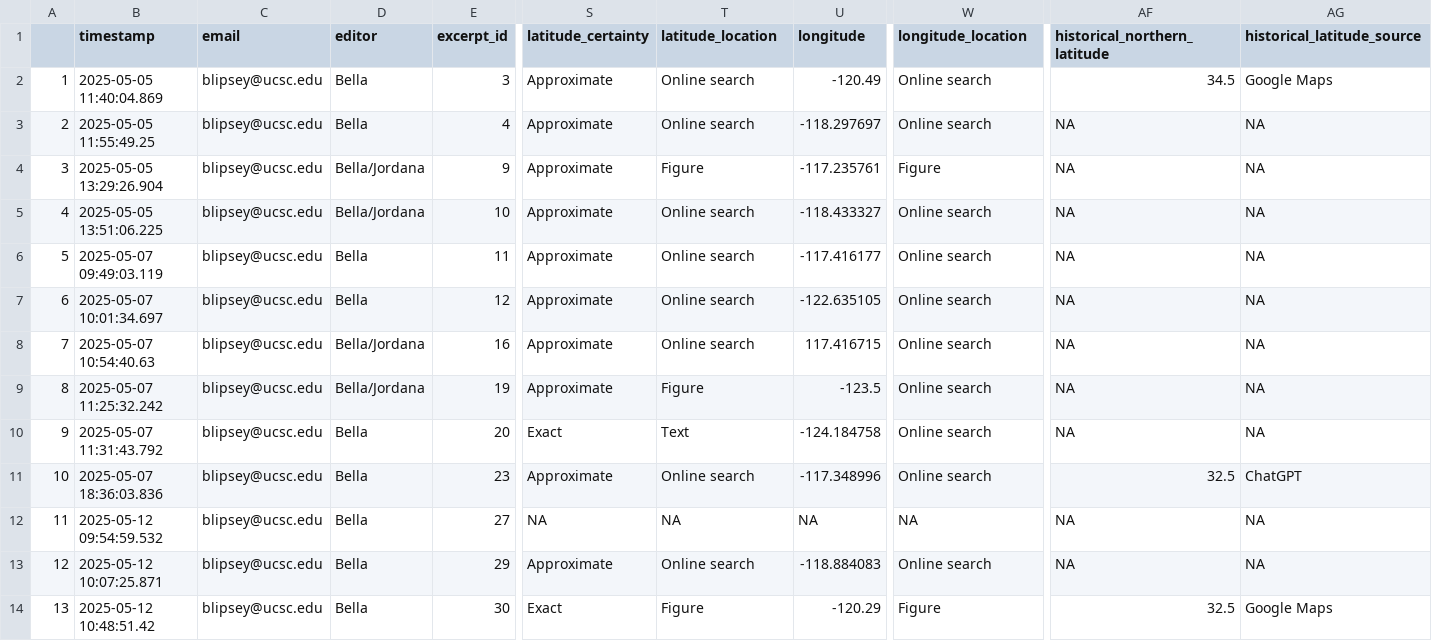
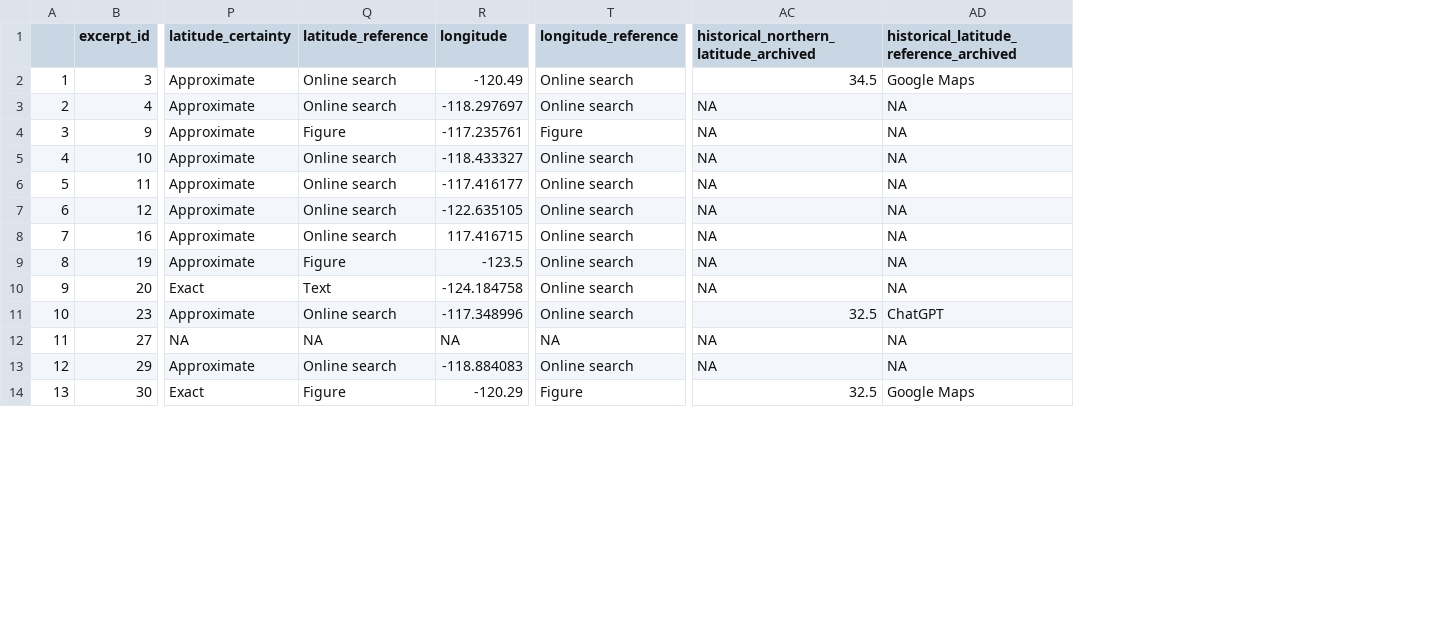
Before and after one commit to jordanasevigny/ca-invert-shifts, a CSV file: processed_data/calcofi_review_data_clean.csv, drawn as a sheet; only a part is shown, gaps mark what is left out; removed rows and columns are numbered as before the commit, all else as after; the diff names each change by its address in the sheet, - before the commit and + after, or states it on an @@ line.

```diff
--- a/processed_data/calcofi_review_data_clean.csv
+++ b/processed_data/calcofi_review_data_clean.csv
-column B (timestamp), rows 2-14: 2025-05-05 11:40:04.869 | 2025-05-05 11:55:49.25 | 2025-05-05 13:29:26.904 | 2025-05-05 13:51:06.225 | 2025-05-07 09:49:03.119 | 2025-05-07 10:01:34.697 | 2025-05-07 10:54:40.63 | 2025-05-07 11:25:32.242 | 2025-05-07 11:31:43.792 | 2025-05-07 18:36:03.836 | 2025-05-12 09:54:59.532 | 2025-05-12 10:07:25.871 | 2025-05-12 10:48:51.42
-column C (email), rows 2-14: all blipsey@ucsc.edu
-column D (editor), rows 2-14: Bella | Bella | Bella/Jordana | Bella/Jordana | Bella | Bella | Bella/Jordana | Bella/Jordana | Bella | Bella | Bella | Bella | Bella
-Q1: latitude_location
+Q1: latitude_reference
-T1: longitude_location
+T1: longitude_reference
-AC1: historical_northern_latitude
+AC1: historical_northern_latitude_archived
-AD1: historical_latitude_source
+AD1: historical_latitude_reference_archived
```
Also changed, not shown: 13 other files.
